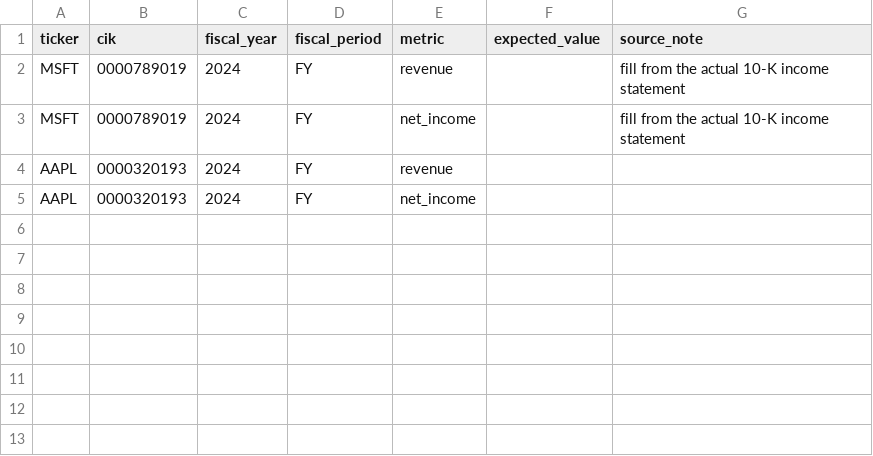
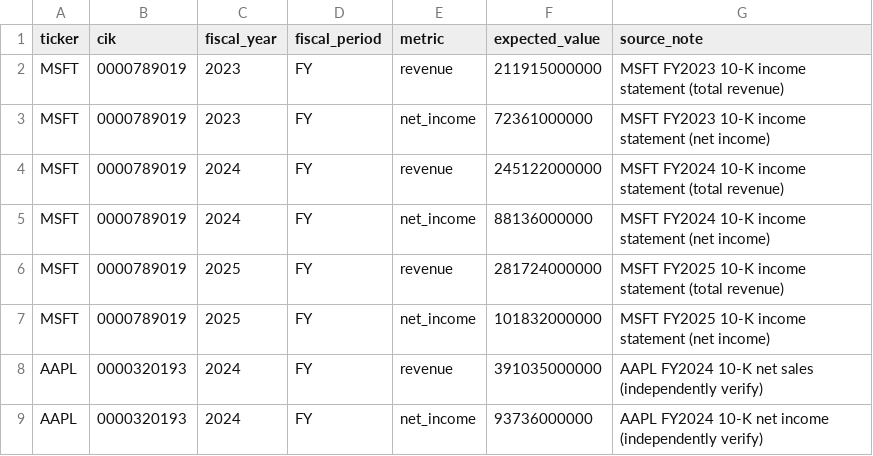
Before and after one commit to nikbearbrown/mycroft, a CSV file: projects/SEC-Filings-Financial-Metrics-Agent/benchmarks/golden_set.csv, drawn as a sheet.

Commit message:
feat(finance): add extraction-accuracy benchmark harness
Scores extracted annual metrics against a hand-verified golden set (coverage + accuracy within 0.5% tolerance). Seeded with MSFT FY2023-25 and AAPL FY2024: 8/8 match, 100% coverage/accuracy. MISSING rows surface coverage gaps (e.g., unmapped custom extensions) rather than silent zeros.

- scripts/sec-filings-financial-metrics/secfma/benchmark.py (new)

- projects/SEC-Filings-Financial-Metrics-Agent/benchmarks/golden_set.csv: seeded reference values

- recipe + RUN_LOG updated (todos_open 3 -> 2; validation gate covers all Week-1 checks)

```diff
--- a/projects/SEC-Filings-Financial-Metrics-Agent/benchmarks/golden_set.csv
+++ b/projects/SEC-Filings-Financial-Metrics-Agent/benchmarks/golden_set.csv
@@ -1,5 +1,9 @@
 ticker,cik,fiscal_year,fiscal_period,metric,expected_value,source_note
-MSFT,0000789019,2024,FY,revenue,,fill from the actual 10-K income statement
-MSFT,0000789019,2024,FY,net_income,,fill from the actual 10-K income statement
-AAPL,0000320193,2024,FY,revenue,,
-AAPL,0000320193,2024,FY,net_income,,
+MSFT,0000789019,2023,FY,revenue,211915000000,MSFT FY2023 10-K income statement (total revenue)
+MSFT,0000789019,2023,FY,net_income,72361000000,MSFT FY2023 10-K income statement (net income)
+MSFT,0000789019,2024,FY,revenue,245122000000,MSFT FY2024 10-K income statement (total revenue)
+MSFT,0000789019,2024,FY,net_income,88136000000,MSFT FY2024 10-K income statement (net income)
+MSFT,0000789019,2025,FY,revenue,281724000000,MSFT FY2025 10-K income statement (total revenue)
+MSFT,0000789019,2025,FY,net_income,101832000000,MSFT FY2025 10-K income statement (net income)
+AAPL,0000320193,2024,FY,revenue,391035000000,AAPL FY2024 10-K net sales (independently verify)
+AAPL,0000320193,2024,FY,net_income,93736000000,AAPL FY2024 10-K net income (independently verify)
```
Also changed, not shown: 4 other files.
